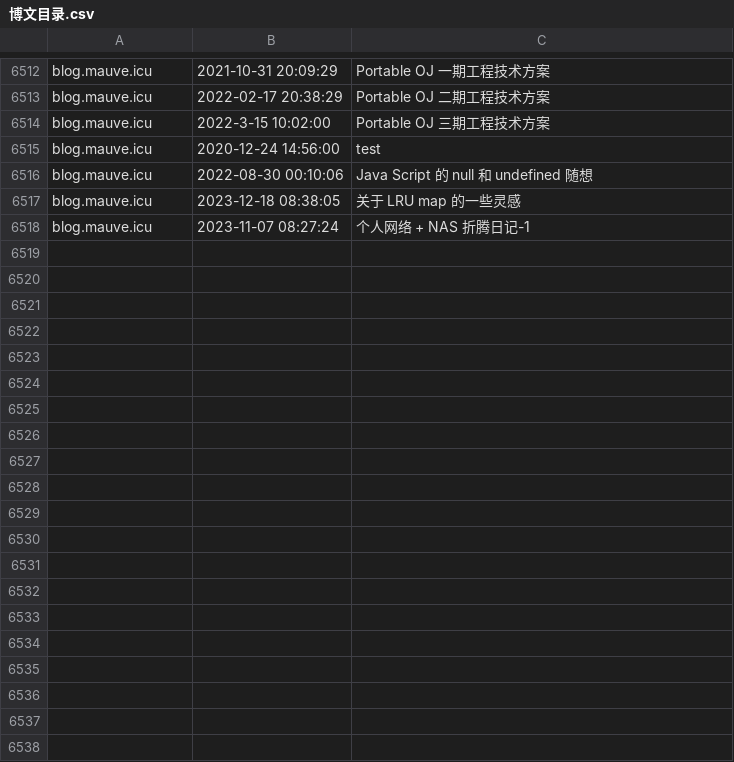
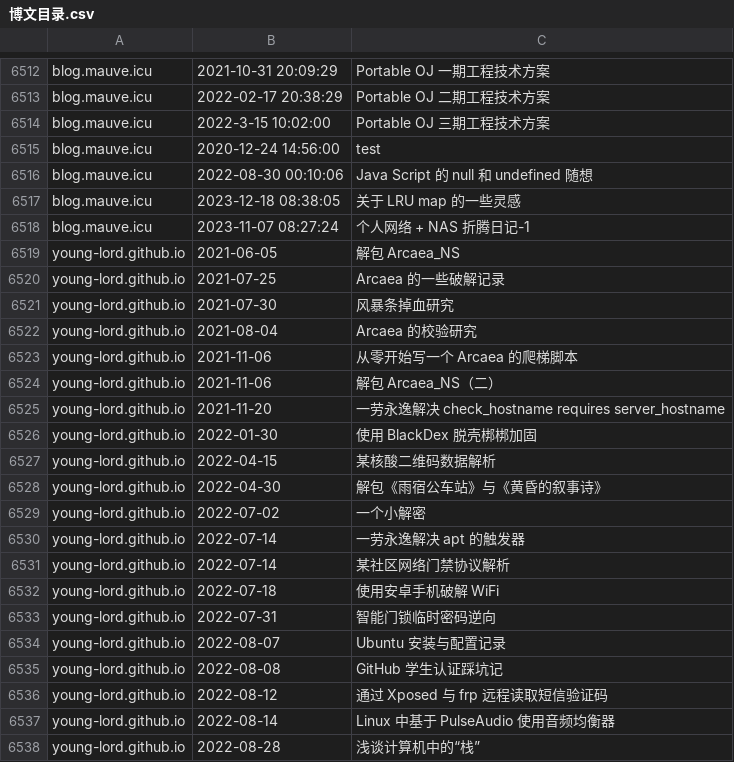
Before and after one commit to nobodxbodon/collection-of-chinese-blogs, a CSV file: 原型/博文目录.csv, drawn as a sheet; only a part is shown, gaps mark what is left out; the diff covers the shown part only.

```diff
--- a/原型/博文目录.csv
+++ b/原型/博文目录.csv
@@ -6518 +6518,21 @@ blog.mauve.icu,2023-12-18 08:38:05,关于 LRU map 的一些灵感
 blog.mauve.icu,2023-11-07 08:27:24,个人网络 + NAS 折腾日记-1
+young-lord.github.io,2021-06-05,解包 Arcaea_NS
+young-lord.github.io,2021-07-25,Arcaea 的一些破解记录
+young-lord.github.io,2021-07-30,风暴条掉血研究
+young-lord.github.io,2021-08-04,Arcaea 的校验研究
+young-lord.github.io,2021-11-06,从零开始写一个 Arcaea 的爬梯脚本
+young-lord.github.io,2021-11-06,解包 Arcaea_NS（二）
+young-lord.github.io,2021-11-20,一劳永逸解决 check_hostname requires server_hostname
+young-lord.github.io,2022-01-30,使用 BlackDex 脱壳梆梆加固
+young-lord.github.io,2022-04-15,某核酸二维码数据解析
+young-lord.github.io,2022-04-30,解包《雨宿公车站》与《黄昏的叙事诗》
+young-lord.github.io,2022-07-02,一个小解密
+young-lord.github.io,2022-07-14,一劳永逸解决 apt 的触发器
+young-lord.github.io,2022-07-14,某社区网络门禁协议解析
+young-lord.github.io,2022-07-18,使用安卓手机破解 WiFi
+young-lord.github.io,2022-07-31,智能门锁临时密码逆向
+young-lord.github.io,2022-08-07,Ubuntu 安装与配置记录
+young-lord.github.io,2022-08-08,GitHub 学生认证踩坑记
+young-lord.github.io,2022-08-12,通过 Xposed 与 frp 远程读取短信验证码
+young-lord.github.io,2022-08-14,Linux 中基于 PulseAudio 使用音频均衡器
+young-lord.github.io,2022-08-28,浅谈计算机中的“栈”
```
Also changed, not shown: 37 added rows elsewhere in this file, 原型/仓库列表.csv, 原型/统计数据.csv.
